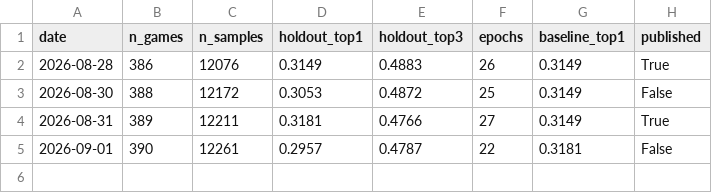
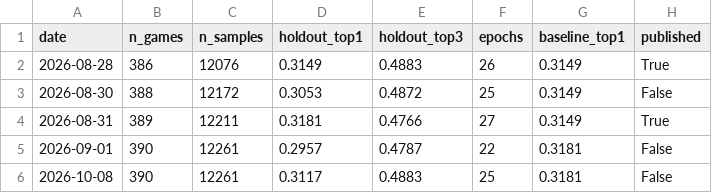
Before and after one commit to Flipe-TI/felipe-chess, a CSV file: mlops/history.csv, drawn as a sheet; the diff names each change by its address in the sheet, - before the commit and + after, or states it on an @@ line.

Commit message:
chore: retrain diário (novas partidas + baseline)

```diff
--- a/mlops/history.csv
+++ b/mlops/history.csv
+row 6: 2026-10-08 | 390 | 12261 | 0.3117 | 0.4883 | 25 | 0.3181 | False
```
Also changed, not shown: 1 other file.
